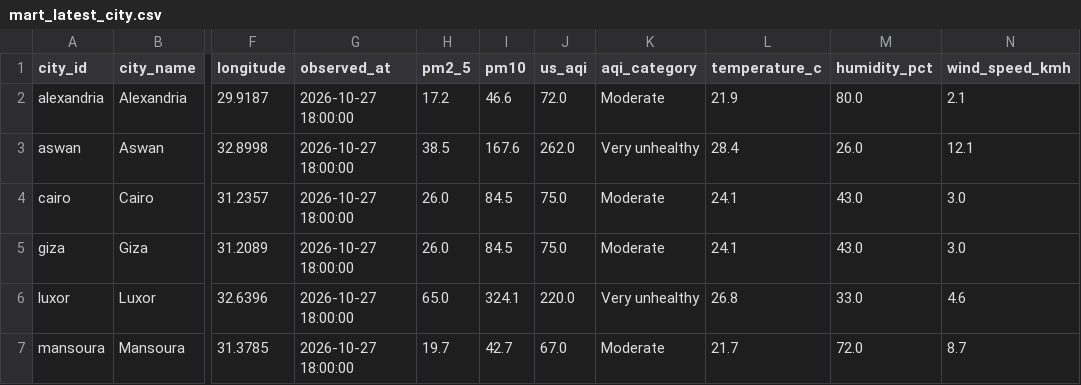
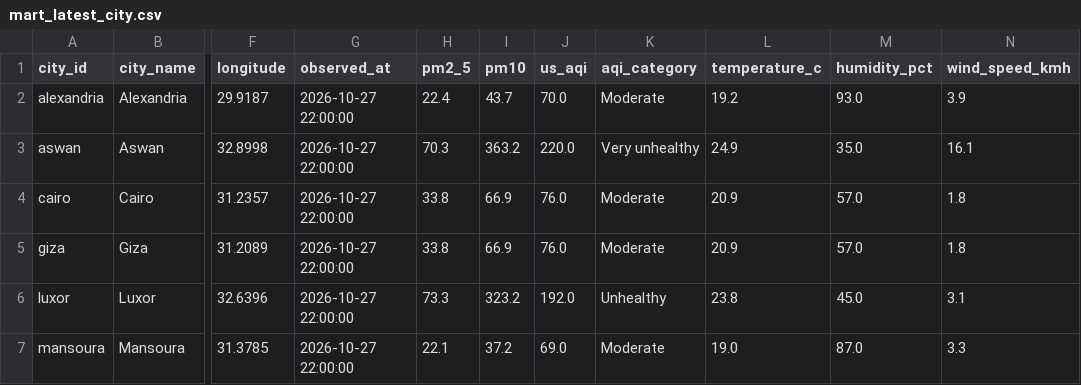
Before and after one commit to mazenelnaghy-code/egypt-air-quality, a CSV file: docs/data/mart_latest_city.csv, drawn as a sheet; only a part is shown, gaps mark what is left out; the diff covers the shown part only; the diff names each change by its address in the sheet, - before the commit and + after, or states it on an @@ line.

```diff
--- a/docs/data/mart_latest_city.csv
+++ b/docs/data/mart_latest_city.csv
-G2:G7 (observed_at): 2026-10-27 18:00:00
+G2:G7 (observed_at): 2026-10-27 22:00:00
-H2 (pm2_5): 17.2
+H2 (pm2_5): 22.4
-I2 (pm10): 46.6
+I2 (pm10): 43.7
-J2 (us_aqi): 72.0
+J2 (us_aqi): 70.0
-L2 (temperature_c): 21.9
+L2 (temperature_c): 19.2
-M2 (humidity_pct): 80.0
+M2 (humidity_pct): 93.0
-N2 (wind_speed_kmh): 2.1
+N2 (wind_speed_kmh): 3.9
-H3 (pm2_5): 38.5
+H3 (pm2_5): 70.3
-I3 (pm10): 167.6
+I3 (pm10): 363.2
-J3 (us_aqi): 262.0
+J3 (us_aqi): 220.0
-L3 (temperature_c): 28.4
+L3 (temperature_c): 24.9
-M3 (humidity_pct): 26.0
+M3 (humidity_pct): 35.0
-N3 (wind_speed_kmh): 12.1
+N3 (wind_speed_kmh): 16.1
-H4:H5 (pm2_5): 26.0
+H4:H5 (pm2_5): 33.8
-I4:I5 (pm10): 84.5
+I4:I5 (pm10): 66.9
-J4:J5 (us_aqi): 75.0
+J4:J5 (us_aqi): 76.0
-L4:L5 (temperature_c): 24.1
+L4:L5 (temperature_c): 20.9
-M4:M5 (humidity_pct): 43.0
+M4:M5 (humidity_pct): 57.0
-N4:N5 (wind_speed_kmh): 3.0
+N4:N5 (wind_speed_kmh): 1.8
-H6 (pm2_5): 65.0
+H6 (pm2_5): 73.3
-I6 (pm10): 324.1
+I6 (pm10): 323.2
-J6 (us_aqi): 220.0
+J6 (us_aqi): 192.0
-K6 (aqi_category): Very unhealthy
+K6 (aqi_category): Unhealthy
-L6 (temperature_c): 26.8
+L6 (temperature_c): 23.8
-M6 (humidity_pct): 33.0
+M6 (humidity_pct): 45.0
-N6 (wind_speed_kmh): 4.6
+N6 (wind_speed_kmh): 3.1
-H7 (pm2_5): 19.7
+H7 (pm2_5): 22.1
-I7 (pm10): 42.7
+I7 (pm10): 37.2
-J7 (us_aqi): 67.0
+J7 (us_aqi): 69.0
-L7 (temperature_c): 21.7
+L7 (temperature_c): 19.0
-M7 (humidity_pct): 72.0
+M7 (humidity_pct): 87.0
-N7 (wind_speed_kmh): 8.7
+N7 (wind_speed_kmh): 3.3
```
Also changed, not shown: 14 edited cells elsewhere in this file, docs/data/mart_daily_city.csv, docs/data/mart_hourly_profile.csv, 6 other files.
